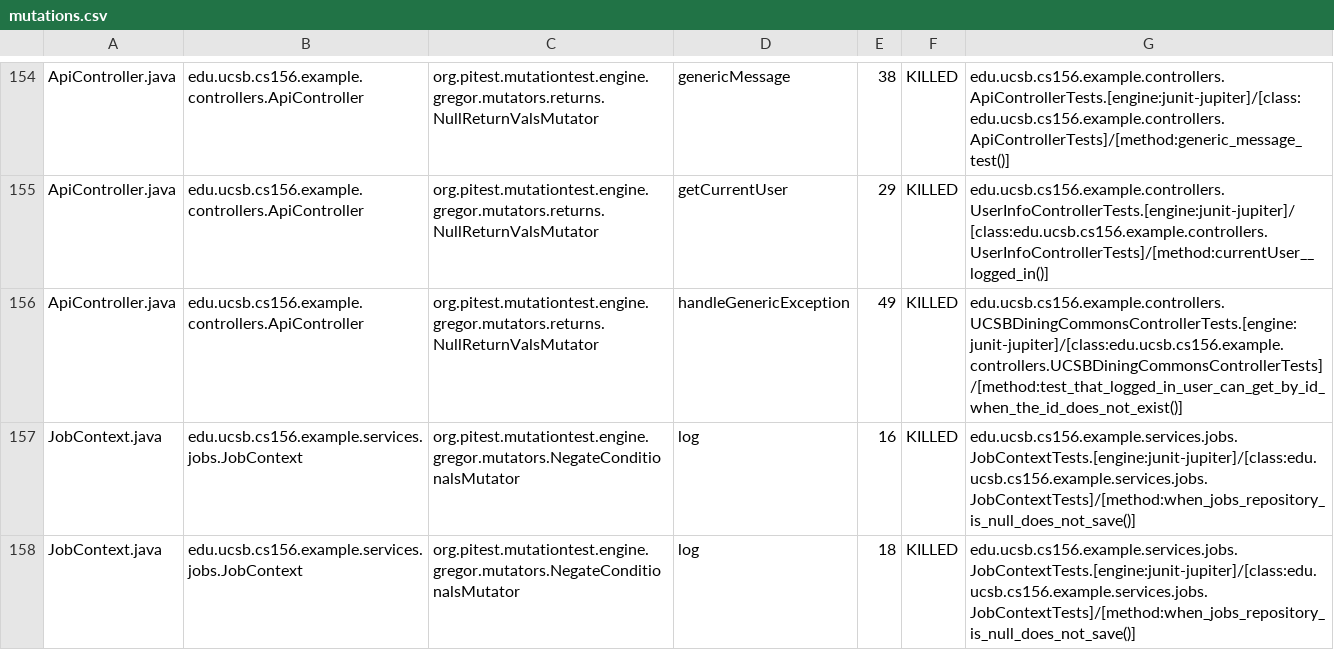
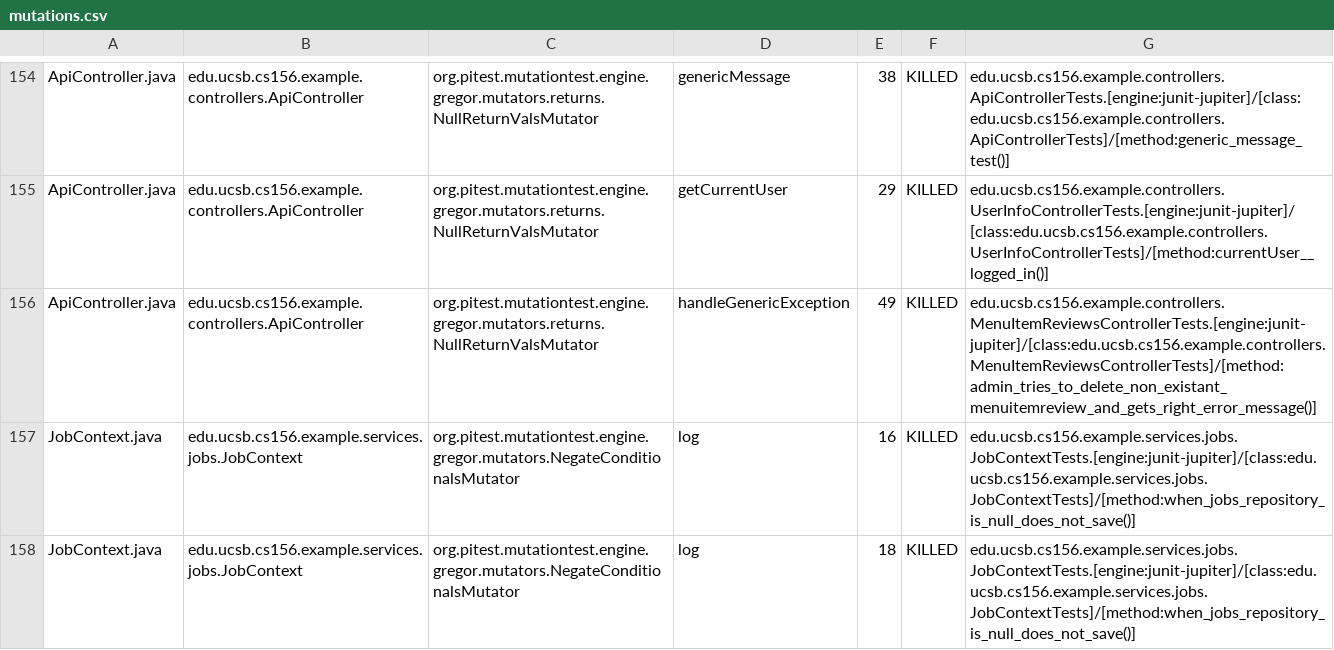
Before and after one commit to ucsb-cs156-s25/team01-s25-15, a CSV file: prs/62/pitest/mutations.csv, drawn as a sheet; only a part is shown, gaps mark what is left out.

Commit message:
Deploying to gh-pages from @ ucsb-cs156-s25/team01-s25-15@d869796043cf6aa632ae2a3022f93ce0d6429d51 🚀

```diff
--- a/prs/62/pitest/mutations.csv
+++ b/prs/62/pitest/mutations.csv
@@ -155,3 +155,3 @@ ApiController.java,edu.ucsb.cs156.example.controllers.ApiController,org.pitest.m
 ApiController.java,edu.ucsb.cs156.example.controllers.ApiController,org.pitest.mutationtest.engine.gregor.mutators.returns.NullReturnValsMutator,getCurrentUser,29,KILLED,edu.ucsb.cs156.example.controllers.UserInfoControllerTests.[engine:junit-jupiter]/[class:edu.ucsb.cs156.example.controllers.UserInfoControllerTests]/[method:currentUser__logged_in()]
-ApiController.java,edu.ucsb.cs156.example.controllers.ApiController,org.pitest.mutationtest.engine.gregor.mutators.returns.NullReturnValsMutator,handleGenericException,49,KILLED,edu.ucsb.cs156.example.controllers.UCSBDiningCommonsControllerTests.[engine:junit-jupiter]/[class:edu.ucsb.cs156.example.controllers.UCSBDiningCommonsControllerTests]/[method:test_that_logged_in_user_can_get_by_id_when_the_id_does_not_exist()]
+ApiController.java,edu.ucsb.cs156.example.controllers.ApiController,org.pitest.mutationtest.engine.gregor.mutators.returns.NullReturnValsMutator,handleGenericException,49,KILLED,edu.ucsb.cs156.example.controllers.MenuItemReviewsControllerTests.[engine:junit-jupiter]/[class:edu.ucsb.cs156.example.controllers.MenuItemReviewsControllerTests]/[method:admin_tries_to_delete_non_existant_menuitemreview_and_gets_right_error_message()]
 JobContext.java,edu.ucsb.cs156.example.services.jobs.JobContext,org.pitest.mutationtest.engine.gregor.mutators.NegateConditionalsMutator,log,16,KILLED,edu.ucsb.cs156.example.services.jobs.JobContextTests.[engine:junit-jupiter]/[class:edu.ucsb.cs156.example.services.jobs.JobContextTests]/[method:when_jobs_repository_is_null_does_not_save()]
```
Also changed, not shown: 20 other files.
